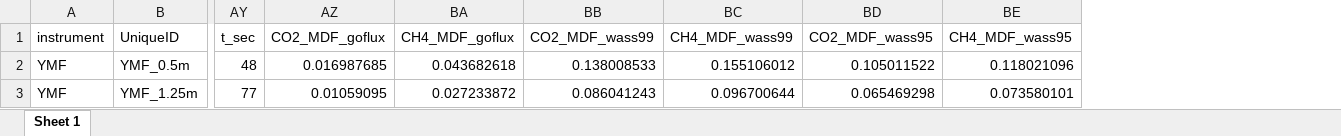
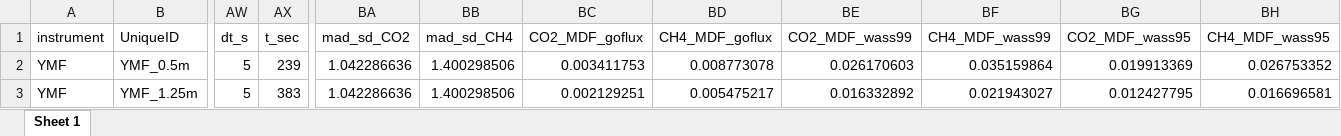
Before and after one commit to jgewirtzman/whole_tree_flux, an Excel workbook: data processing/goFlux_reprocessing/ymf_black_oak/results/ymf_black_oak_flux_compiled_with_mdf.xlsx, sheet Sheet 1, drawn as a sheet; only a part is shown, gaps mark what is left out; values as stored, in another font and other column widths than the file's, no borders; removed rows and columns are numbered as before the commit, all else as after; the diff covers the shown part only; the diff names each change by its address in the sheet, - before the commit and + after, or states it on an @@ line.

```diff
--- a/data processing/goFlux_reprocessing/ymf_black_oak/results/ymf_black_oak_flux_compiled_with_mdf.xlsx (sheet Sheet 1)
+++ b/data processing/goFlux_reprocessing/ymf_black_oak/results/ymf_black_oak_flux_compiled_with_mdf.xlsx (sheet Sheet 1)
+column AW (dt_s), rows 2-3: 5 | 5
+column AX (t_sec), rows 2-3: 239 | 383
-column AY (t_sec), rows 2-3: 48 | 77
+column BA (mad_sd_CO2), rows 2-3: 1.042286636 | 1.042286636
+column BB (mad_sd_CH4), rows 2-3: 1.400298506 | 1.400298506
-BC2 (CO2_MDF_goflux): 0.016987685
+BC2 (CO2_MDF_goflux): 0.003411753
-BD2 (CH4_MDF_goflux): 0.043682618
+BD2 (CH4_MDF_goflux): 0.008773078
-BE2 (CO2_MDF_wass99): 0.138008533
+BE2 (CO2_MDF_wass99): 0.026170603
-BF2 (CH4_MDF_wass99): 0.155106012
+BF2 (CH4_MDF_wass99): 0.035159864
-BG2 (CO2_MDF_wass95): 0.105011522
+BG2 (CO2_MDF_wass95): 0.019913369
-BH2 (CH4_MDF_wass95): 0.118021096
+BH2 (CH4_MDF_wass95): 0.026753352
-BC3 (CO2_MDF_goflux): 0.01059095
+BC3 (CO2_MDF_goflux): 0.002129251
-BD3 (CH4_MDF_goflux): 0.027233872
+BD3 (CH4_MDF_goflux): 0.005475217
-BE3 (CO2_MDF_wass99): 0.086041243
+BE3 (CO2_MDF_wass99): 0.016332892
-BF3 (CH4_MDF_wass99): 0.096700644
+BF3 (CH4_MDF_wass99): 0.021943027
-BG3 (CO2_MDF_wass95): 0.065469298
+BG3 (CO2_MDF_wass95): 0.012427795
-BH3 (CH4_MDF_wass95): 0.073580101
+BH3 (CH4_MDF_wass95): 0.016696581
```
Also changed, not shown: 163 edited cells elsewhere in this sheet, data processing/goFlux_reprocessing/results/canopy_flux_goFlux_compiled_with_mdf.xlsx, 44 other files.
